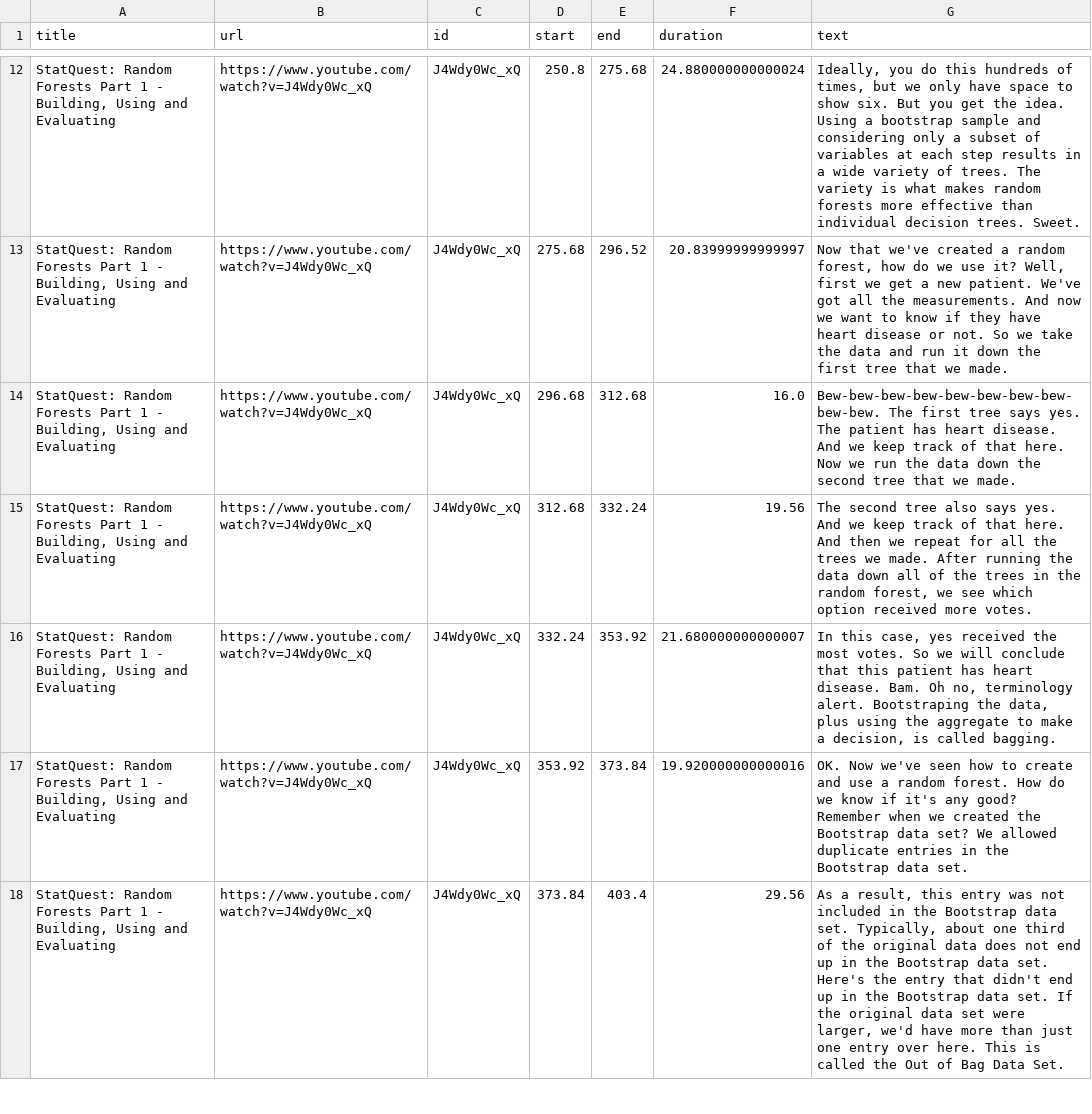
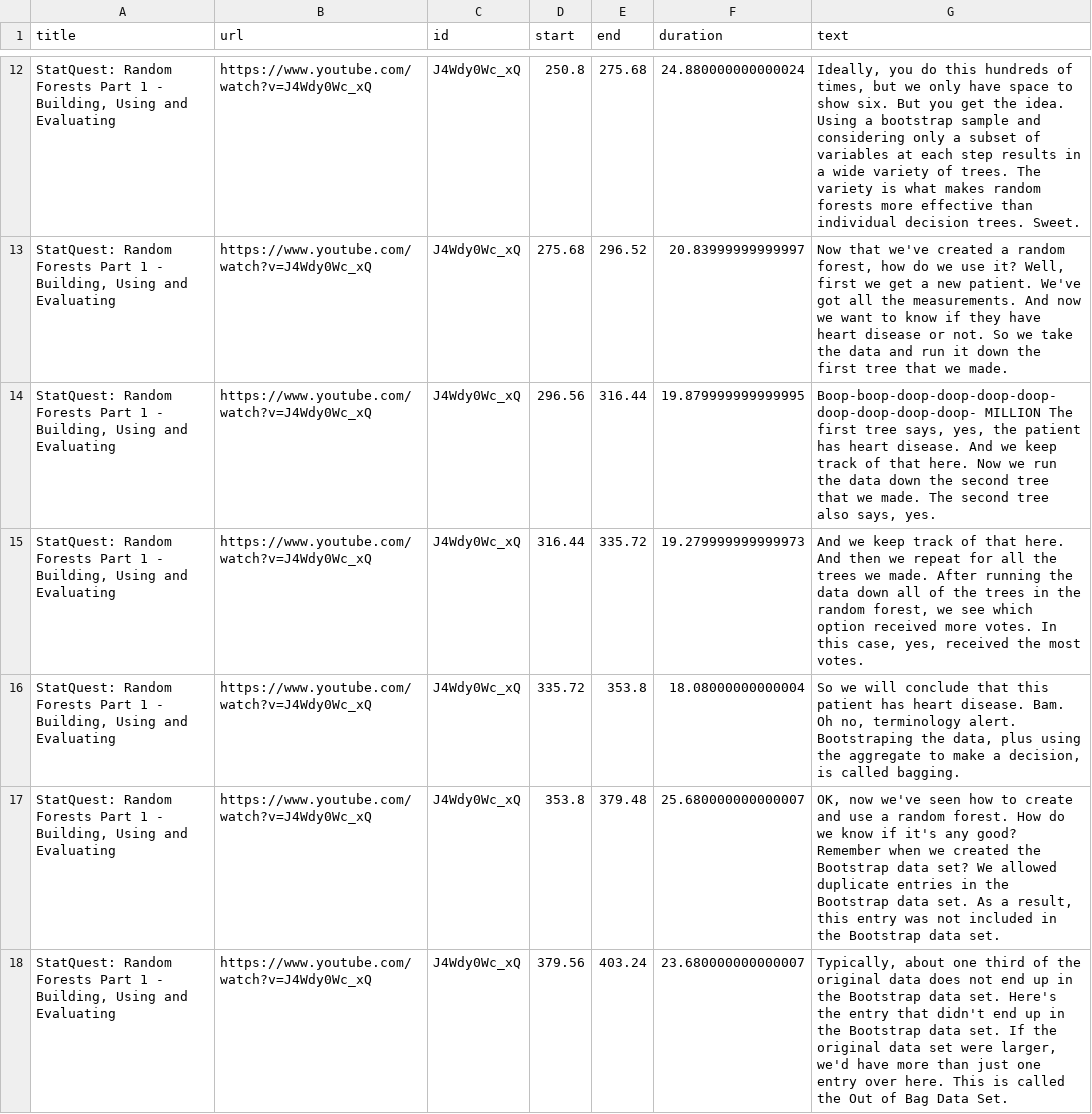
Before and after one commit to mallapraveen/ai-youtube-search, a CSV file: data_files/data_set.csv, drawn as a sheet; only a part is shown, gaps mark what is left out; the diff covers the shown part only.

```diff
--- a/data_files/data_set.csv
+++ b/data_files/data_set.csv
@@ -13,6 +13,6 @@ title,url,id,start,end,duration,text
 "StatQuest: Random Forests Part 1 - Building, Using and Evaluating",https://www.youtube.com/watch?v=J4Wdy0Wc_xQ,J4Wdy0Wc_xQ,275.68,296.52,20.83999999999997," Now that we've created a random forest, how do we use it? Well, first we get a new patient. We've got all the measurements. And now we want to know if they have heart disease or not. So we take the data and run it down the first tree that we made."
-"StatQuest: Random Forests Part 1 - Building, Using and Evaluating",https://www.youtube.com/watch?v=J4Wdy0Wc_xQ,J4Wdy0Wc_xQ,296.68,312.68,16.0, Bew-bew-bew-bew-bew-bew-bew-bew-bew-bew. The first tree says yes. The patient has heart disease. And we keep track of that here. Now we run the data down the second tree that we made.
-"StatQuest: Random Forests Part 1 - Building, Using and Evaluating",https://www.youtube.com/watch?v=J4Wdy0Wc_xQ,J4Wdy0Wc_xQ,312.68,332.24,19.56," The second tree also says yes. And we keep track of that here. And then we repeat for all the trees we made. After running the data down all of the trees in the random forest, we see which option received more votes."
-"StatQuest: Random Forests Part 1 - Building, Using and Evaluating",https://www.youtube.com/watch?v=J4Wdy0Wc_xQ,J4Wdy0Wc_xQ,332.24,353.92,21.680000000000007," In this case, yes received the most votes. So we will conclude that this patient has heart disease. Bam. Oh no, terminology alert. Bootstraping the data, plus using the aggregate to make a decision, is called bagging."
-"StatQuest: Random Forests Part 1 - Building, Using and Evaluating",https://www.youtube.com/watch?v=J4Wdy0Wc_xQ,J4Wdy0Wc_xQ,353.92,373.84,19.920000000000016, OK. Now we've seen how to create and use a random forest. How do we know if it's any good? Remember when we created the Bootstrap data set? We allowed duplicate entries in the Bootstrap data set.
-"StatQuest: Random Forests Part 1 - Building, Using and Evaluating",https://www.youtube.com/watch?v=J4Wdy0Wc_xQ,J4Wdy0Wc_xQ,373.84,403.4,29.56," As a result, this entry was not included in the Bootstrap data set. Typically, about one third of the original data does not end up in the Bootstrap data set. Here's the entry that didn't end up in the Bootstrap data set. If the original data set were larger, we'd have more than just one entry over here. This is called the Out of Bag Data Set."
+"StatQuest: Random Forests Part 1 - Building, Using and Evaluating",https://www.youtube.com/watch?v=J4Wdy0Wc_xQ,J4Wdy0Wc_xQ,296.56,316.44,19.879999999999995," Boop-boop-doop-doop-doop-doop-doop-doop-doop-doop- MILLION The first tree says, yes, the patient has heart disease. And we keep track of that here. Now we run the data down the second tree that we made. The second tree also says, yes."
+"StatQuest: Random Forests Part 1 - Building, Using and Evaluating",https://www.youtube.com/watch?v=J4Wdy0Wc_xQ,J4Wdy0Wc_xQ,316.44,335.72,19.279999999999973," And we keep track of that here. And then we repeat for all the trees we made. After running the data down all of the trees in the random forest, we see which option received more votes. In this case, yes, received the most votes."
+"StatQuest: Random Forests Part 1 - Building, Using and Evaluating",https://www.youtube.com/watch?v=J4Wdy0Wc_xQ,J4Wdy0Wc_xQ,335.72,353.8,18.08000000000004," So we will conclude that this patient has heart disease. Bam. Oh no, terminology alert. Bootstraping the data, plus using the aggregate to make a decision, is called bagging."
+"StatQuest: Random Forests Part 1 - Building, Using and Evaluating",https://www.youtube.com/watch?v=J4Wdy0Wc_xQ,J4Wdy0Wc_xQ,353.8,379.48,25.680000000000007," OK, now we've seen how to create and use a random forest. How do we know if it's any good? Remember when we created the Bootstrap data set? We allowed duplicate entries in the Bootstrap data set. As a result, this entry was not included in the Bootstrap data set."
+"StatQuest: Random Forests Part 1 - Building, Using and Evaluating",https://www.youtube.com/watch?v=J4Wdy0Wc_xQ,J4Wdy0Wc_xQ,379.56,403.24,23.680000000000007," Typically, about one third of the original data does not end up in the Bootstrap data set. Here's the entry that didn't end up in the Bootstrap data set. If the original data set were larger, we'd have more than just one entry over here. This is called the Out of Bag Data Set."
```
Also changed, not shown: 3 added rows, 2 removed rows and 109 edited cells elsewhere in this file, 12 other files.
